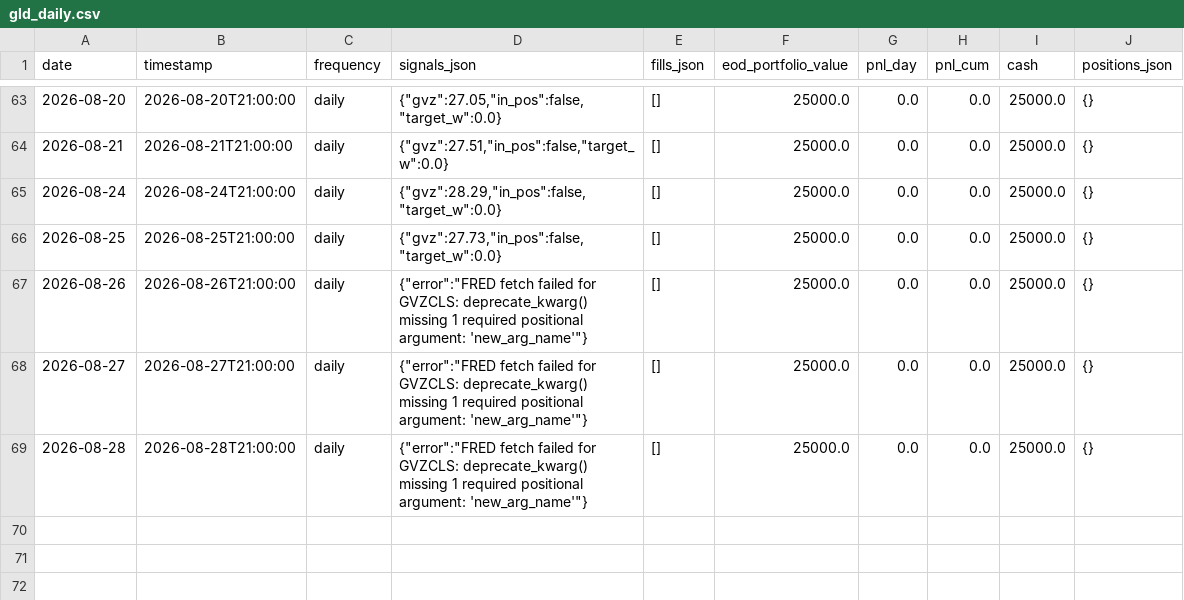
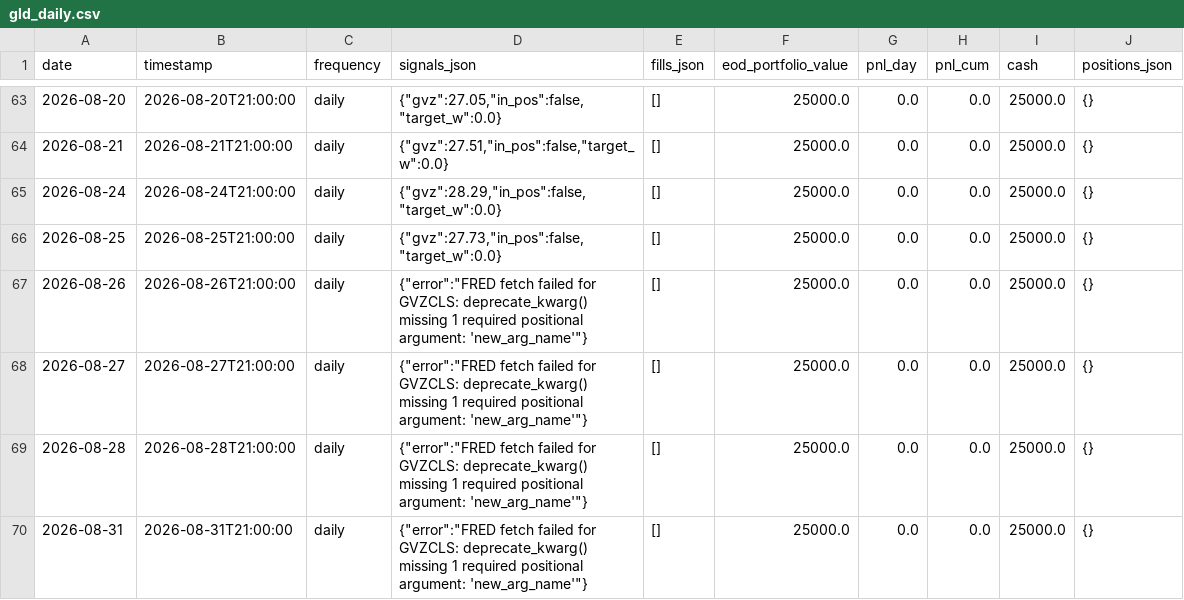
Before and after one commit to romandrianov-pixel/paper-trading-track-record, a CSV file: daily/four_way/gld_daily.csv, drawn as a sheet; only a part is shown, gaps mark what is left out.

```diff
--- a/daily/four_way/gld_daily.csv
+++ b/daily/four_way/gld_daily.csv
@@ -69 +69,2 @@ date,timestamp,frequency,signals_json,fills_json,eod_portfolio_value,pnl_day,pnl
 2026-08-28,2026-08-28T21:00:00,daily,"{""error"":""FRED fetch failed for GVZCLS: deprecate_kwarg() missing 1 required positional argument: 'new_arg_name'""}",[],25000.0,0.0,0.0,25000.0,{}
+2026-08-31,2026-08-31T21:00:00,daily,"{""error"":""FRED fetch failed for GVZCLS: deprecate_kwarg() missing 1 required positional argument: 'new_arg_name'""}",[],25000.0,0.0,0.0,25000.0,{}
```
Also changed, not shown: daily/donchian_crypto.csv, daily/four_way/portfolio_daily.csv, 37 other files.
